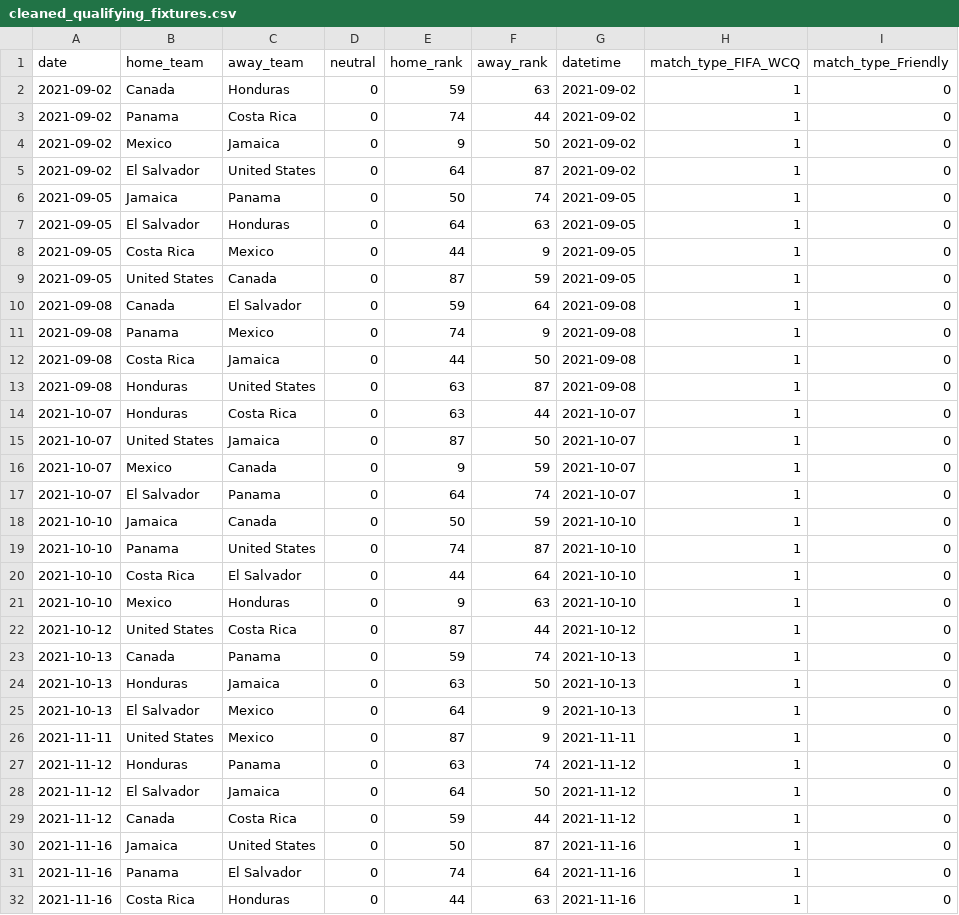
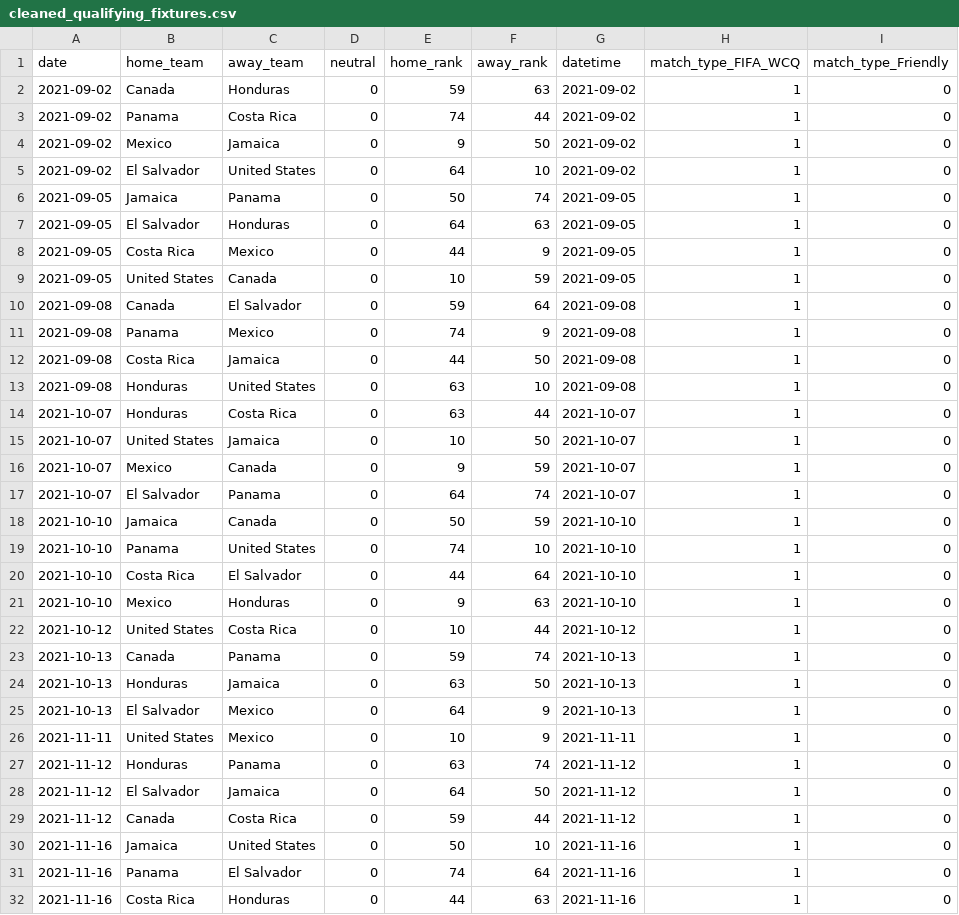
Before and after one commit to ajoneal/world-cup-qualifying-predictor, a CSV file: data/cleaned_qualifying_fixtures.csv, drawn as a sheet; only a part is shown; the diff covers the shown part only; the diff names each change by its address in the sheet, - before the commit and + after, or states it on an @@ line.

Commit message:
created prediction table

```diff
--- a/data/cleaned_qualifying_fixtures.csv
+++ b/data/cleaned_qualifying_fixtures.csv
-F5 (away_rank): 87
+F5 (away_rank): 10
-E9 (home_rank): 87
+E9 (home_rank): 10
-F13 (away_rank): 87
+F13 (away_rank): 10
-E15 (home_rank): 87
+E15 (home_rank): 10
-F19 (away_rank): 87
+F19 (away_rank): 10
-E22 (home_rank): 87
+E22 (home_rank): 10
-E26 (home_rank): 87
+E26 (home_rank): 10
-F30 (away_rank): 87
+F30 (away_rank): 10
```
Also changed, not shown: 6 edited cells elsewhere in this file, 6 other files.
